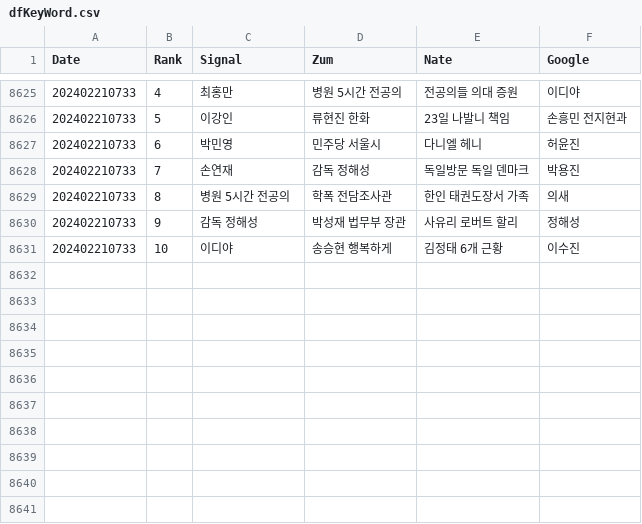
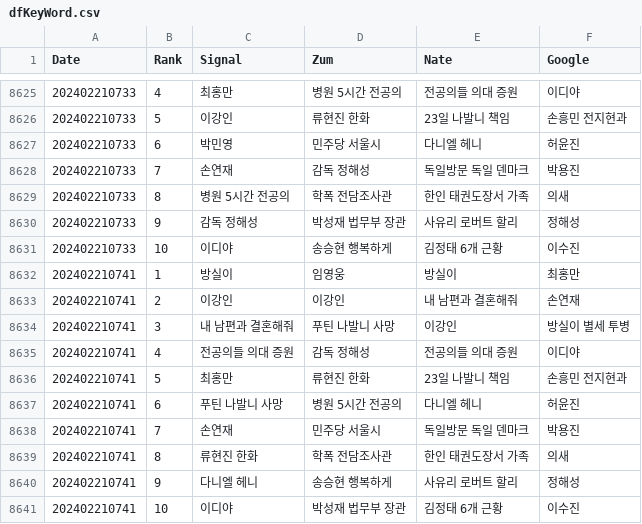
Before and after one commit to TrackerIssues/0301_TeleCollectData, a CSV file: dfKeyWord.csv, drawn as a sheet; only a part is shown, gaps mark what is left out; the diff names each change by its address in the sheet, - before the commit and + after, or states it on an @@ line.

Commit message:
Auto - Update data!

```diff
--- a/dfKeyWord.csv
+++ b/dfKeyWord.csv
+row 8632: 202402210741 | 1 | 방실이 | 임영웅 | 방실이 | 최홍만
+row 8633: 202402210741 | 2 | 이강인 | 이강인 | 내 남편과 결혼해줘 | 손연재
+row 8634: 202402210741 | 3 | 내 남편과 결혼해줘 | 푸틴 나발니 사망 | 이강인 | 방실이 별세 투병
+row 8635: 202402210741 | 4 | 전공의들 의대 증원 | 감독 정해성 | 전공의들 의대 증원 | 이디야
+row 8636: 202402210741 | 5 | 최홍만 | 류현진 한화 | 23일 나발니 책임 | 손흥민 전지현과
+row 8637: 202402210741 | 6 | 푸틴 나발니 사망 | 병원 5시간 전공의 | 다니엘 헤니 | 허윤진
+row 8638: 202402210741 | 7 | 손연재 | 민주당 서울시 | 독일방문 독일 덴마크 | 박용진
+row 8639: 202402210741 | 8 | 류현진 한화 | 학폭 전담조사관 | 한인 태권도장서 가족 | 의새
+row 8640: 202402210741 | 9 | 다니엘 헤니 | 송승현 행복하게 | 사유리 로버트 할리 | 정해성
+row 8641: 202402210741 | 10 | 이디야 | 박성재 법무부 장관 | 김정태 6개 근황 | 이수진
```
Also changed, not shown: dfMsg.csv.
